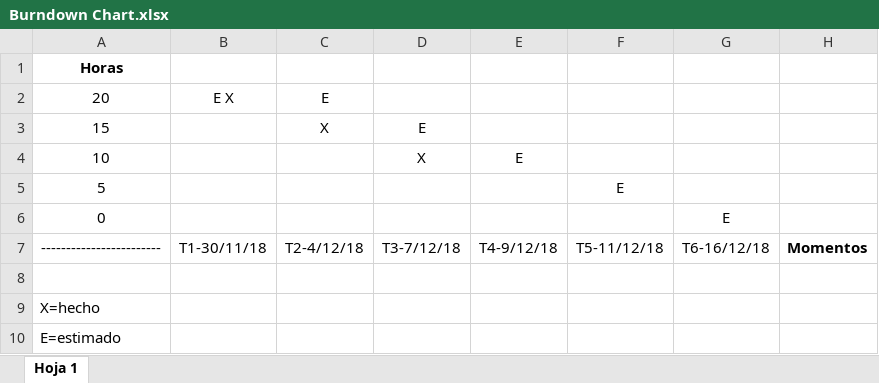
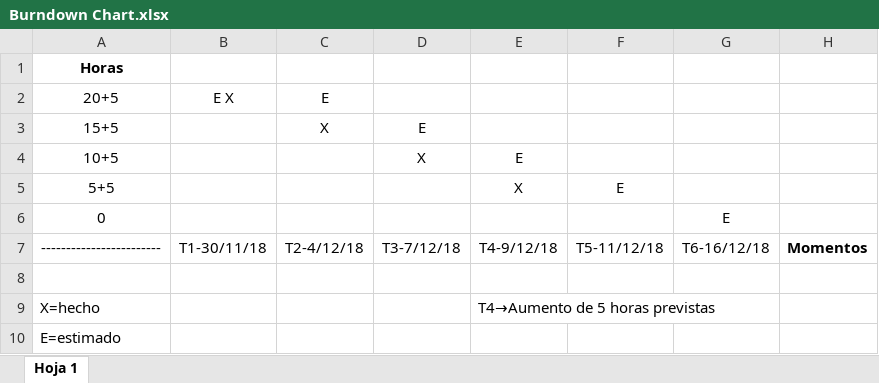
Before and after one commit to i72besad/Practica4, an Excel workbook: Burndown Chart.xlsx, sheet Hoja 1, drawn as a sheet; values as stored, in another font and other column widths than the file's, no borders; charts and pictures not drawn; removed rows and columns are numbered as before the commit, all else as after; the diff names each change by its address in the sheet, - before the commit and + after, or states it on an @@ line.

Commit message:
Actualizacion de Burndown Chart

```diff
--- a/Burndown Chart.xlsx (sheet Hoja 1)
+++ b/Burndown Chart.xlsx (sheet Hoja 1)
-A2: 20
+A2: 20+5
-A3 (20+5): 15
+A3 (20+5): 15+5
-A4 (20+5): 10
+A4 (20+5): 10+5
-row 5: 5 |  |  |  |  | E
+row 5: 5+5 |  |  |  | X | E
-E9: (empty)
+E9: T4→Aumento de 5 horas previstas
```
Also changed, not shown: charts or pictures.
